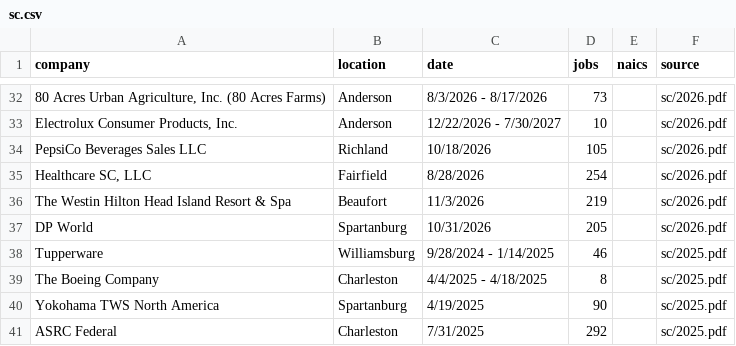
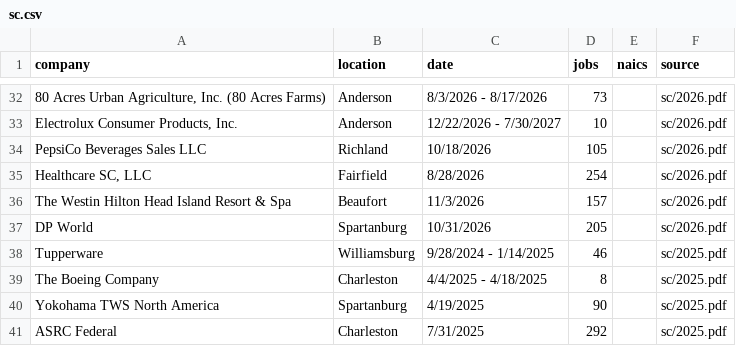
Before and after one commit to FTS-IE/github-actions-tut, a CSV file: data/sc.csv, drawn as a sheet; only a part is shown, gaps mark what is left out.

```diff
--- a/data/sc.csv
+++ b/data/sc.csv
@@ -35,3 +35,3 @@ PepsiCo Beverages Sales LLC,Richland,10/18/2026,105,,sc/2026.pdf
 "Healthcare SC, LLC",Fairfield,8/28/2026,254,,sc/2026.pdf
-The Westin Hilton Head Island Resort & Spa,Beaufort,11/3/2026,219,,sc/2026.pdf
+The Westin Hilton Head Island Resort & Spa,Beaufort,11/3/2026,157,,sc/2026.pdf
 DP World,Spartanburg,10/31/2026,205,,sc/2026.pdf
```
Also changed, not shown: data/de.csv, data/me.csv, 6 other files.
